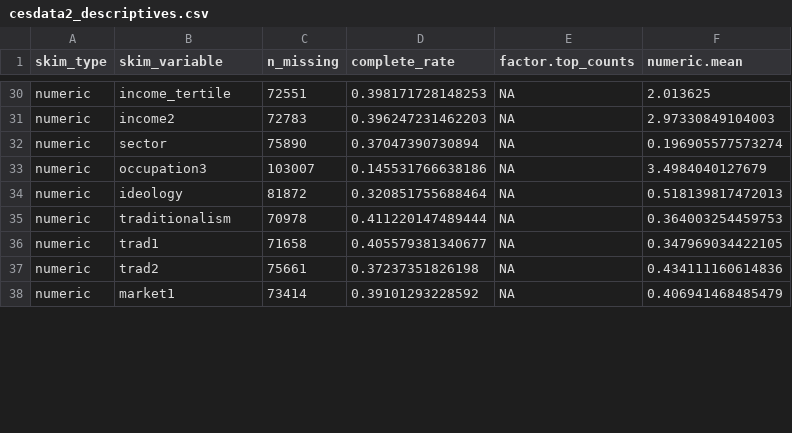
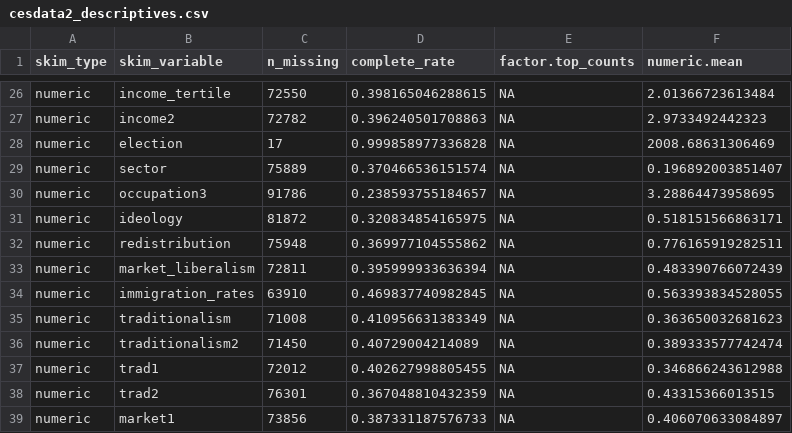
Before and after one commit to sjkiss/CES_Analysis, a CSV file: Results/cesdata2_descriptives.csv, drawn as a sheet; only a part is shown, gaps mark what is left out; the diff covers the shown part only.

```diff
--- a/Results/cesdata2_descriptives.csv
+++ b/Results/cesdata2_descriptives.csv
@@ -30,9 +26,14 @@
-"numeric","income_tertile",72551,0.398171728148253,NA,2.013625
-"numeric","income2",72783,0.396247231462203,NA,2.97330849104003
-"numeric","sector",75890,0.37047390730894,NA,0.196905577573274
-"numeric","occupation3",103007,0.145531766638186,NA,3.4984040127679
-"numeric","ideology",81872,0.320851755688464,NA,0.518139817472013
-"numeric","traditionalism",70978,0.411220147489444,NA,0.364003254459753
-"numeric","trad1",71658,0.405579381340677,NA,0.347969034422105
-"numeric","trad2",75661,0.37237351826198,NA,0.434111160614836
-"numeric","market1",73414,0.39101293228592,NA,0.406941468485479
+"numeric","income_tertile",72550,0.398165046288615,NA,2.01366723613484
+"numeric","income2",72782,0.396240501708863,NA,2.9733492442323
+"numeric","election",17,0.999858977336828,NA,2008.68631306469
+"numeric","sector",75889,0.370466536151574,NA,0.196892003851407
+"numeric","occupation3",91786,0.238593755184657,NA,3.28864473958695
+"numeric","ideology",81872,0.320834854165975,NA,0.518151566863171
+"numeric","redistribution",75948,0.369977104555862,NA,0.776165919282511
+"numeric","market_liberalism",72811,0.395999933636394,NA,0.483390766072439
+"numeric","immigration_rates",63910,0.469837740982845,NA,0.563393834528055
+"numeric","traditionalism",71008,0.410956631383349,NA,0.363650032681623
+"numeric","traditionalism2",71450,0.40729004214089,NA,0.389333577742474
+"numeric","trad1",72012,0.402627998805455,NA,0.346866243612988
+"numeric","trad2",76301,0.367048810432359,NA,0.43315366013515
+"numeric","market1",73856,0.387331187576733,NA,0.406070633084897
```
Also changed, not shown: 5 removed rows and 103 edited cells elsewhere in this file, 2 other files.
